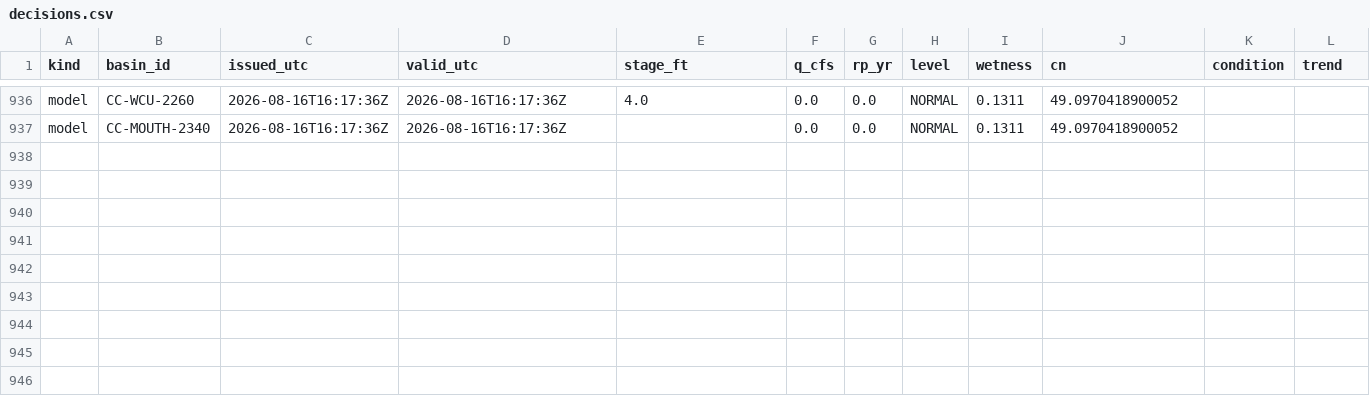
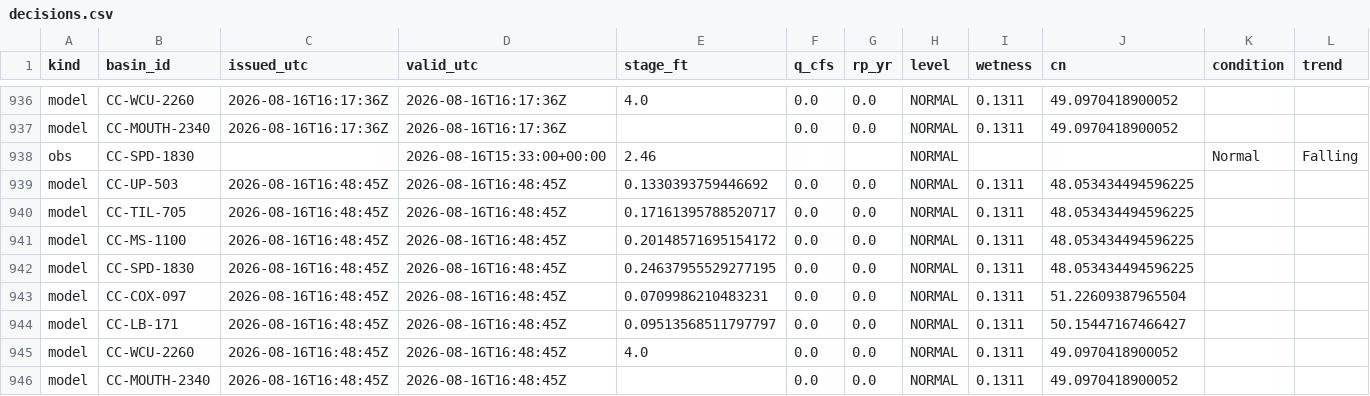
Before and after one commit to mickeybhenson-commits/Cullowhee-Weather, a CSV file: ledger/decisions.csv, drawn as a sheet; only a part is shown, gaps mark what is left out; rows hold the shown columns only; the diff names each change by its address in the sheet, - before the commit and + after, or states it on an @@ line.

Commit message:
ledger: decision rows 2026-08-16T16:48Z

```diff
--- a/ledger/decisions.csv
+++ b/ledger/decisions.csv
+row 938: obs | CC-SPD-1830 |  | 2026-08-16T15:33:00+00:00 | 2.46 |  |  | NORMAL |  |  | Normal | Falling
+row 939: model | CC-UP-503 | 2026-08-16T16:48:45Z | 2026-08-16T16:48:45Z | 0.1330393759446692 | 0.0 | 0.0 | NORMAL | 0.1311 | 48.053434494596225
+row 940: model | CC-TIL-705 | 2026-08-16T16:48:45Z | 2026-08-16T16:48:45Z | 0.17161395788520717 | 0.0 | 0.0 | NORMAL | 0.1311 | 48.053434494596225
+row 941: model | CC-MS-1100 | 2026-08-16T16:48:45Z | 2026-08-16T16:48:45Z | 0.20148571695154172 | 0.0 | 0.0 | NORMAL | 0.1311 | 48.053434494596225
+row 942: model | CC-SPD-1830 | 2026-08-16T16:48:45Z | 2026-08-16T16:48:45Z | 0.24637955529277195 | 0.0 | 0.0 | NORMAL | 0.1311 | 48.053434494596225
+row 943: model | CC-COX-097 | 2026-08-16T16:48:45Z | 2026-08-16T16:48:45Z | 0.0709986210483231 | 0.0 | 0.0 | NORMAL | 0.1311 | 51.22609387965504
+row 944: model | CC-LB-171 | 2026-08-16T16:48:45Z | 2026-08-16T16:48:45Z | 0.09513568511797797 | 0.0 | 0.0 | NORMAL | 0.1311 | 50.15447167466427
+row 945: model | CC-WCU-2260 | 2026-08-16T16:48:45Z | 2026-08-16T16:48:45Z | 4.0 | 0.0 | 0.0 | NORMAL | 0.1311 | 49.0970418900052
+row 946: model | CC-MOUTH-2340 | 2026-08-16T16:48:45Z | 2026-08-16T16:48:45Z |  | 0.0 | 0.0 | NORMAL | 0.1311 | 49.0970418900052
```
